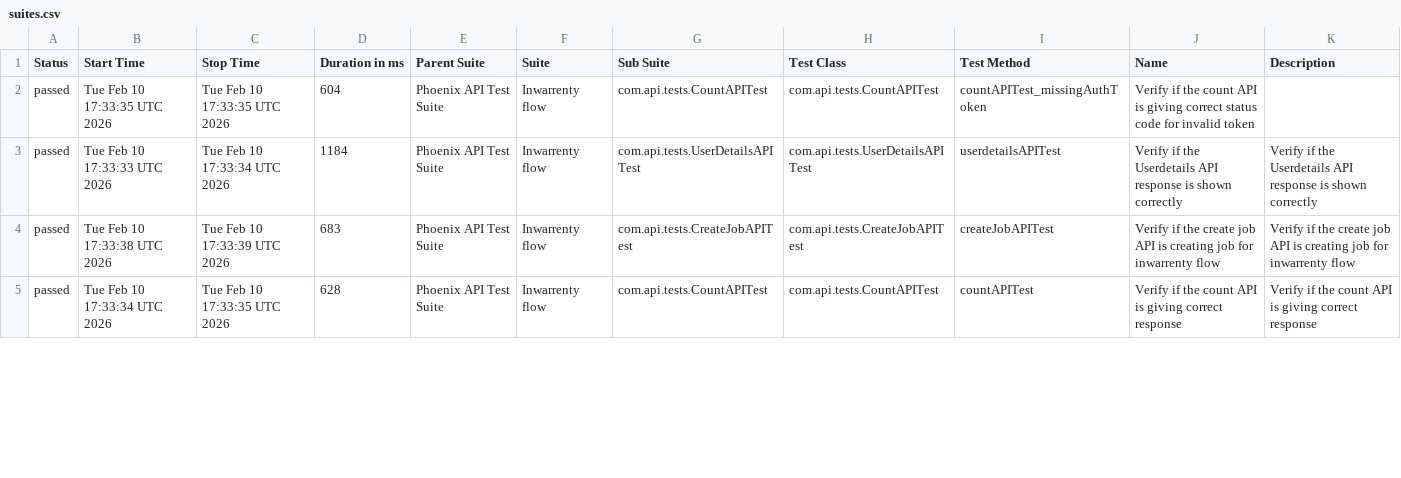
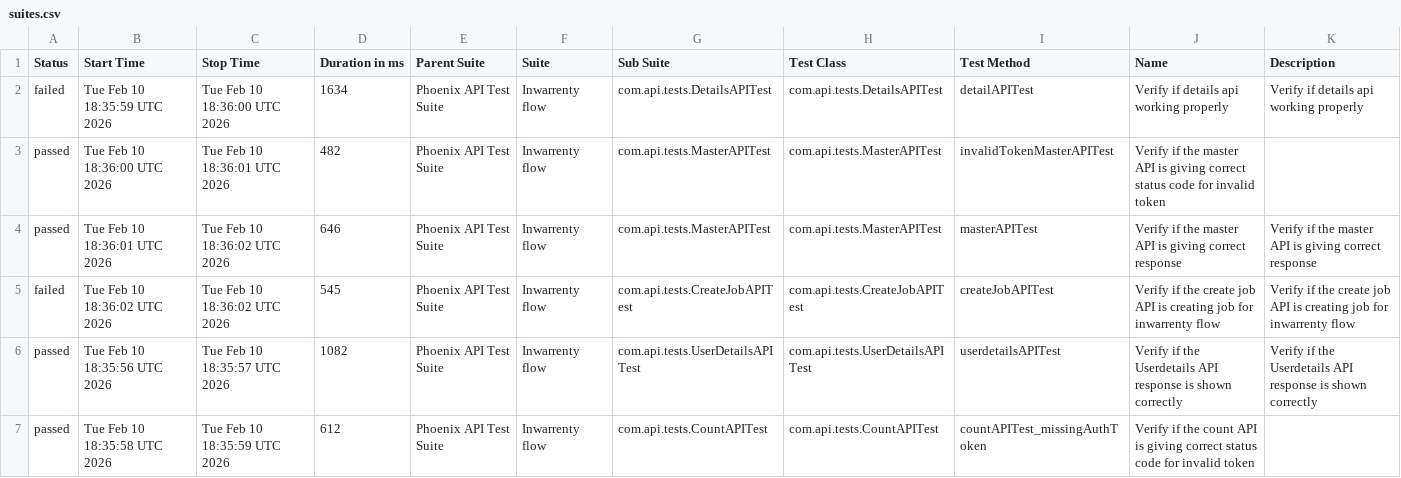
Before and after one commit to AbhijitNaik05/PhoenixTestAutomationFramework, a CSV file: data/suites.csv, drawn as a sheet; only a part is shown; the diff covers the shown part only.

```diff
--- a/data/suites.csv
+++ b/data/suites.csv
@@ -1,5 +1,7 @@
 "Status","Start Time","Stop Time","Duration in ms","Parent Suite","Suite","Sub Suite","Test Class","Test Method","Name","Description"
-"passed","Tue Feb 10 17:33:35 UTC 2026","Tue Feb 10 17:33:35 UTC 2026","604","Phoenix API Test Suite","Inwarrenty flow","com.api.tests.CountAPITest","com.api.tests.CountAPITest","countAPITest_missingAuthToken","Verify if the count API is giving correct status code for invalid token",""
-"passed","Tue Feb 10 17:33:33 UTC 2026","Tue Feb 10 17:33:34 UTC 2026","1184","Phoenix API Test Suite","Inwarrenty flow","com.api.tests.UserDetailsAPITest","com.api.tests.UserDetailsAPITest","userdetailsAPITest","Verify if the Userdetails API response is shown correctly","Verify if the Userdetails API response is shown correctly"
-"passed","Tue Feb 10 17:33:38 UTC 2026","Tue Feb 10 17:33:39 UTC 2026","683","Phoenix API Test Suite","Inwarrenty flow","com.api.tests.CreateJobAPITest","com.api.tests.CreateJobAPITest","createJobAPITest","Verify if the create job API is creating job for inwarrenty flow","Verify if the create job API is creating job for inwarrenty flow"
-"passed","Tue Feb 10 17:33:34 UTC 2026","Tue Feb 10 17:33:35 UTC 2026","628","Phoenix API Test Suite","Inwarrenty flow","com.api.tests.CountAPITest","com.api.tests.CountAPITest","countAPITest","Verify if the count API is giving correct response","Verify if the count API is giving correct response"
+"failed","Tue Feb 10 18:35:59 UTC 2026","Tue Feb 10 18:36:00 UTC 2026","1634","Phoenix API Test Suite","Inwarrenty flow","com.api.tests.DetailsAPITest","com.api.tests.DetailsAPITest","detailAPITest","Verify if details api working properly","Verify if details api working properly"
+"passed","Tue Feb 10 18:36:00 UTC 2026","Tue Feb 10 18:36:01 UTC 2026","482","Phoenix API Test Suite","Inwarrenty flow","com.api.tests.MasterAPITest","com.api.tests.MasterAPITest","invalidTokenMasterAPITest","Verify if the master API is giving correct status code for invalid token",""
+"passed","Tue Feb 10 18:36:01 UTC 2026","Tue Feb 10 18:36:02 UTC 2026","646","Phoenix API Test Suite","Inwarrenty flow","com.api.tests.MasterAPITest","com.api.tests.MasterAPITest","masterAPITest","Verify if the master API is giving correct response","Verify if the master API is giving correct response"
+"failed","Tue Feb 10 18:36:02 UTC 2026","Tue Feb 10 18:36:02 UTC 2026","545","Phoenix API Test Suite","Inwarrenty flow","com.api.tests.CreateJobAPITest","com.api.tests.CreateJobAPITest","createJobAPITest","Verify if the create job API is creating job for inwarrenty flow","Verify if the create job API is creating job for inwarrenty flow"
+"passed","Tue Feb 10 18:35:56 UTC 2026","Tue Feb 10 18:35:57 UTC 2026","1082","Phoenix API Test Suite","Inwarrenty flow","com.api.tests.UserDetailsAPITest","com.api.tests.UserDetailsAPITest","userdetailsAPITest","Verify if the Userdetails API response is shown correctly","Verify if the Userdetails API response is shown correctly"
+"passed","Tue Feb 10 18:35:58 UTC 2026","Tue Feb 10 18:35:59 UTC 2026","612","Phoenix API Test Suite","Inwarrenty flow","com.api.tests.CountAPITest","com.api.tests.CountAPITest","countAPITest_missingAuthToken","Verify if the count API is giving correct status code for invalid token",""
```
Also changed, not shown: 2 removed rows and 11 edited cells elsewhere in this file, data/behaviors.csv, 58 other files.
